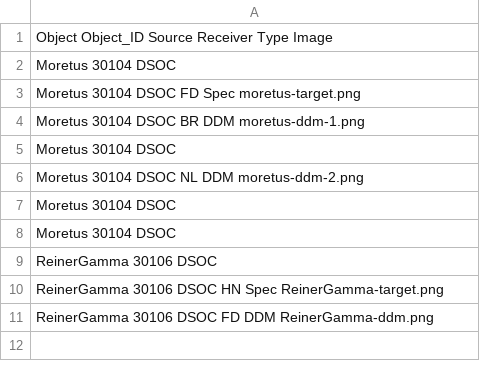
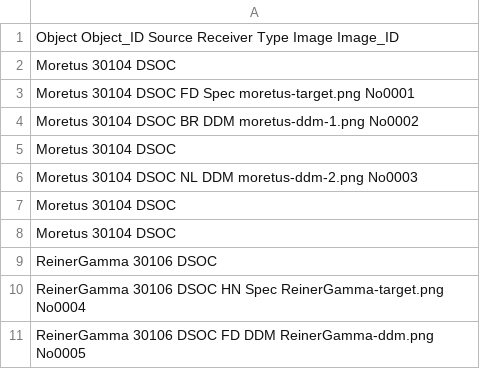
Before and after one commit to tmatson-nrao/dmspc-system-communication-forked, a CSV file: mock_assets/DSOC-data.csv, drawn as a sheet.

```diff
--- a/mock_assets/DSOC-data.csv
+++ b/mock_assets/DSOC-data.csv
@@ -1,7 +1,7 @@
-Object Object_ID Source Receiver Type Image
+Object Object_ID Source Receiver Type Image Image_ID
 Moretus 30104 DSOC
-Moretus 30104 DSOC FD Spec moretus-target.png
-Moretus 30104 DSOC BR DDM moretus-ddm-1.png
+Moretus 30104 DSOC FD Spec moretus-target.png No0001
+Moretus 30104 DSOC BR DDM moretus-ddm-1.png No0002
 Moretus 30104 DSOC
-Moretus 30104 DSOC NL DDM moretus-ddm-2.png
+Moretus 30104 DSOC NL DDM moretus-ddm-2.png No0003
 Moretus 30104 DSOC
@@ -9,3 +9,3 @@ Moretus 30104 DSOC
 ReinerGamma 30106 DSOC
-ReinerGamma 30106 DSOC HN Spec ReinerGamma-target.png
-ReinerGamma 30106 DSOC FD DDM ReinerGamma-ddm.png
+ReinerGamma 30106 DSOC HN Spec ReinerGamma-target.png No0004
+ReinerGamma 30106 DSOC FD DDM ReinerGamma-ddm.png No0005
```
Also changed, not shown: 3 other files.
